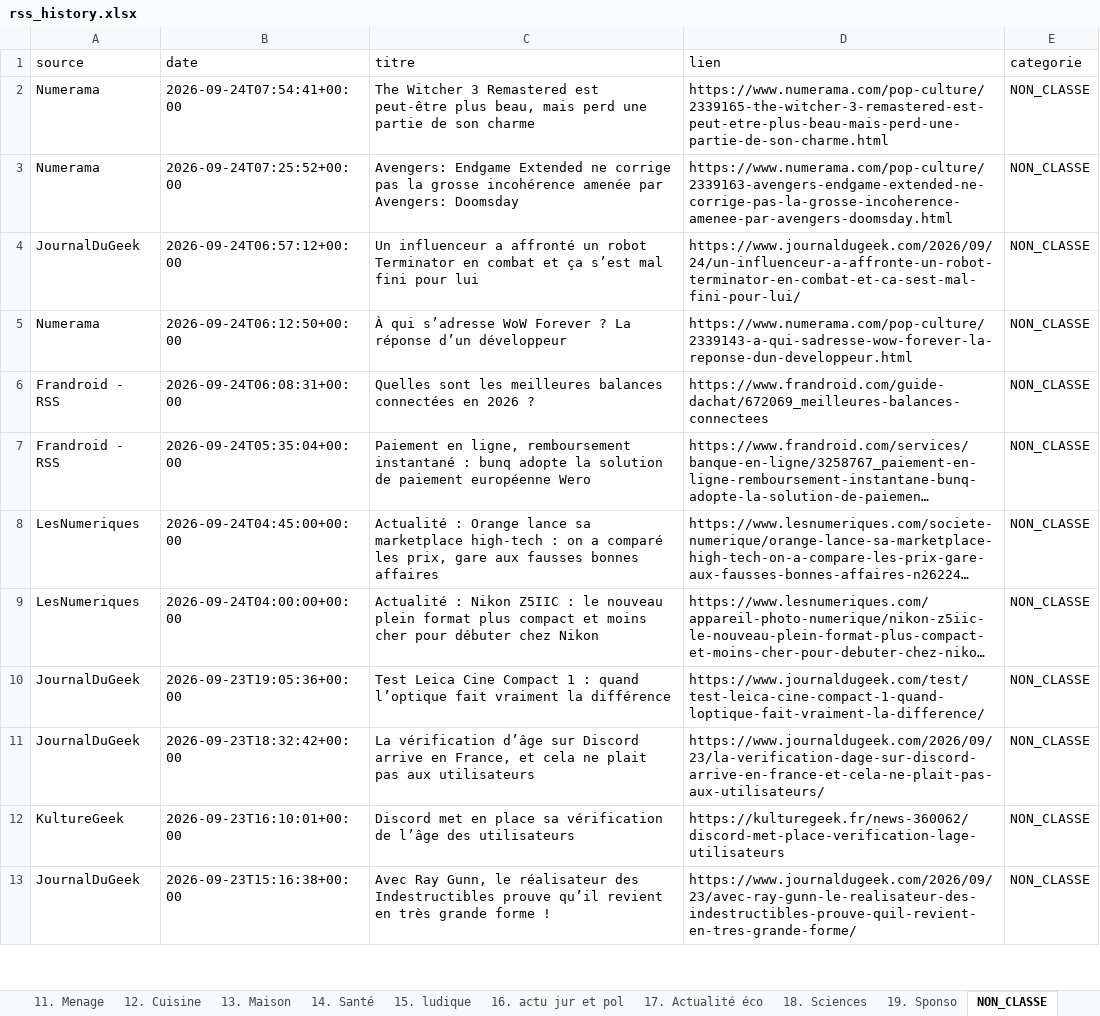
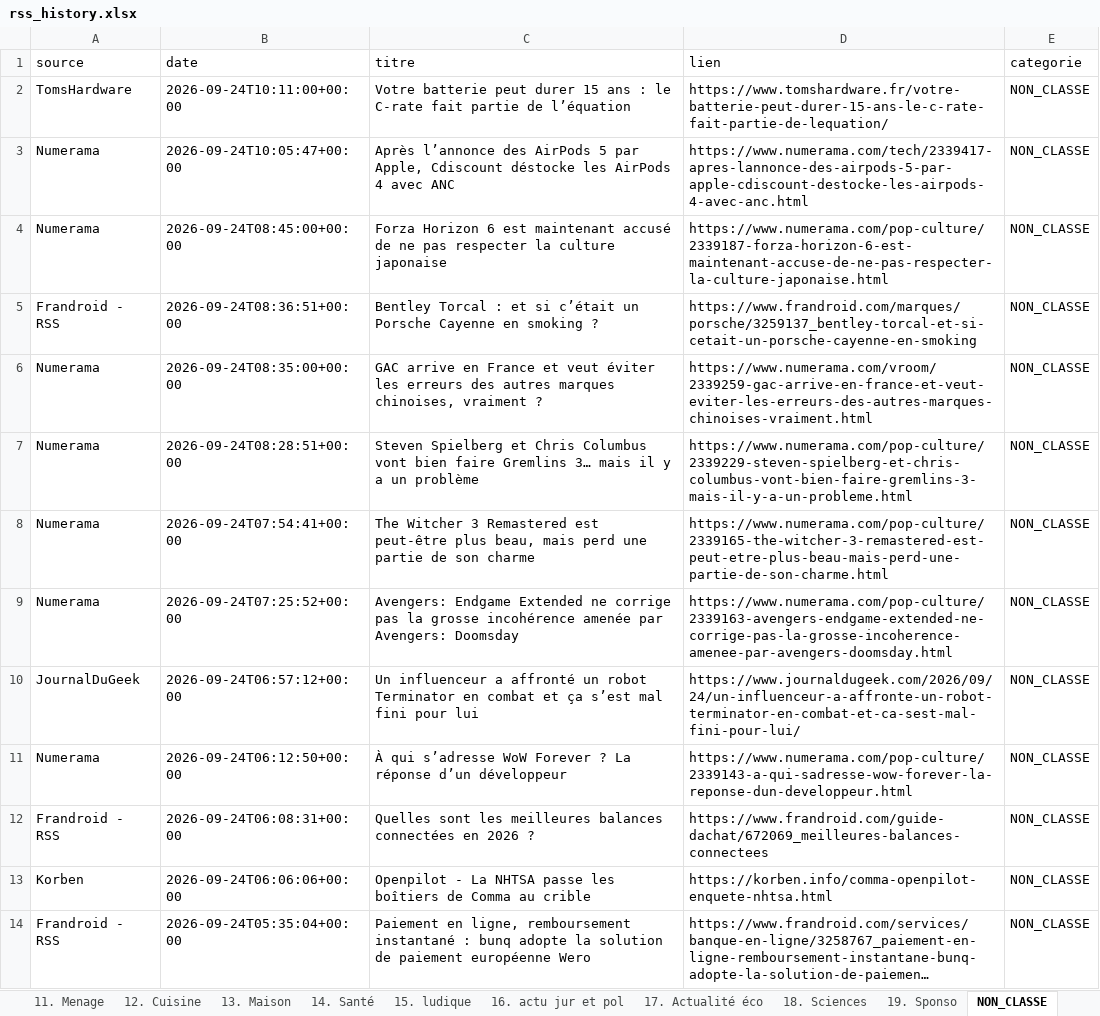
Before and after one commit to djhadef-star/rss-categories, an Excel workbook: output/rss_history.xlsx, sheet NON_CLASSE, drawn as a sheet; only a part is shown; the shorter side is filled out with more unchanged rows; long unchanged cells end in …; values as stored, in another font and other column widths than the file's, no borders; the diff names each change by its address in the sheet, - before the commit and + after, or states it on an @@ line.

```diff
--- a/output/rss_history.xlsx (sheet NON_CLASSE)
+++ b/output/rss_history.xlsx (sheet NON_CLASSE)
+row 2: TomsHardware | 2026-09-24T10:11:00+00:00 | Votre batterie peut durer 15 ans : le C-rate fait partie de l’équation | https://www.tomshardware.fr/votre-batterie-peut-durer-15-ans-le-c-rate-fait-partie-de-lequation/ | NON_CLASSE
+row 3: Numerama | 2026-09-24T10:05:47+00:00 | Après l’annonce des AirPods 5 par Apple, Cdiscount déstocke les AirPods 4 avec ANC | https://www.numerama.com/tech/2339417-apres-lannonce-des-airpods-5-par-apple-cdiscount-destocke-les-airpods-4-avec-anc.html | NON_CLASSE
+row 4: Numerama | 2026-09-24T08:45:00+00:00 | Forza Horizon 6 est maintenant accusé de ne pas respecter la culture japonaise | https://www.numerama.com/pop-culture/2339187-forza-horizon-6-est-maintenant-accuse-de-ne-pas-respecter-la-culture-japonaise.html | NON_CLASSE
+row 5: Frandroid - RSS | 2026-09-24T08:36:51+00:00 | Bentley Torcal : et si c’était un Porsche Cayenne en smoking ? | https://www.frandroid.com/marques/porsche/3259137_bentley-torcal-et-si-cetait-un-porsche-cayenne-en-smoking | NON_CLASSE
+row 6: Numerama | 2026-09-24T08:35:00+00:00 | GAC arrive en France et veut éviter les erreurs des autres marques chinoises, vraiment ? | https://www.numerama.com/vroom/2339259-gac-arrive-en-france-et-veut-eviter-les-erreurs-des-autres-marques-chinoises-vraiment.html | NON_CLASSE
+row 7: Numerama | 2026-09-24T08:28:51+00:00 | Steven Spielberg et Chris Columbus vont bien faire Gremlins 3… mais il y a un problème | https://www.numerama.com/pop-culture/2339229-steven-spielberg-et-chris-columbus-vont-bien-faire-gremlins-3-mais-il-y-a-un-probleme.html | NON_CLASSE
+row 13: Korben | 2026-09-24T06:06:06+00:00 | Openpilot - La NHTSA passe les boîtiers de Comma au crible | https://korben.info/comma-openpilot-enquete-nhtsa.html | NON_CLASSE
```
Also changed, not shown: sheet Tous_les_articles, sheet 6. IA, sheet 15. ludique, sheet 2. PC, sheet 5. Logiciels _ OS, sheet 10. Voiture, 12 more sheets, output/rss_history_2.xlsx, 2 other files.
